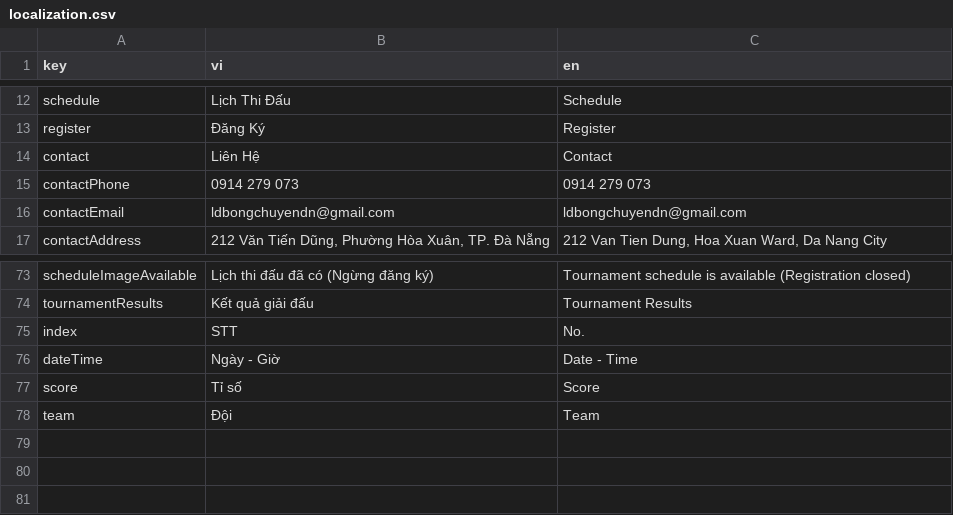
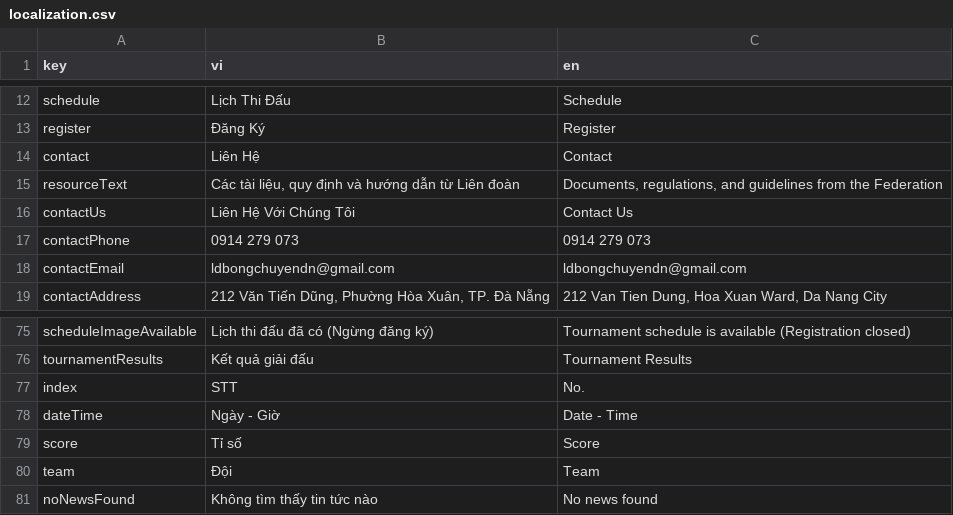
Before and after one commit to leeminhhthee/vfd-website, a CSV file: i18n/localization.csv, drawn as a sheet; only a part is shown, gaps mark what is left out.

```diff
--- a/i18n/localization.csv
+++ b/i18n/localization.csv
@@ -14,2 +14,4 @@ register,Đăng Ký,Register
 contact,Liên Hệ,Contact
+resourceText,"Các tài liệu, quy định và hướng dẫn từ Liên đoàn","Documents, regulations, and guidelines from the Federation"
+ contactUs,Liên Hệ Với Chúng Tôi,Contact Us
 contactPhone,0914 279 073,0914 279 073
@@ -78 +80,2 @@ score,Tỉ số,Score
 team,Đội,Team
+noNewsFound,Không tìm thấy tin tức nào,No news found
```
Also changed, not shown: 47 other files.
